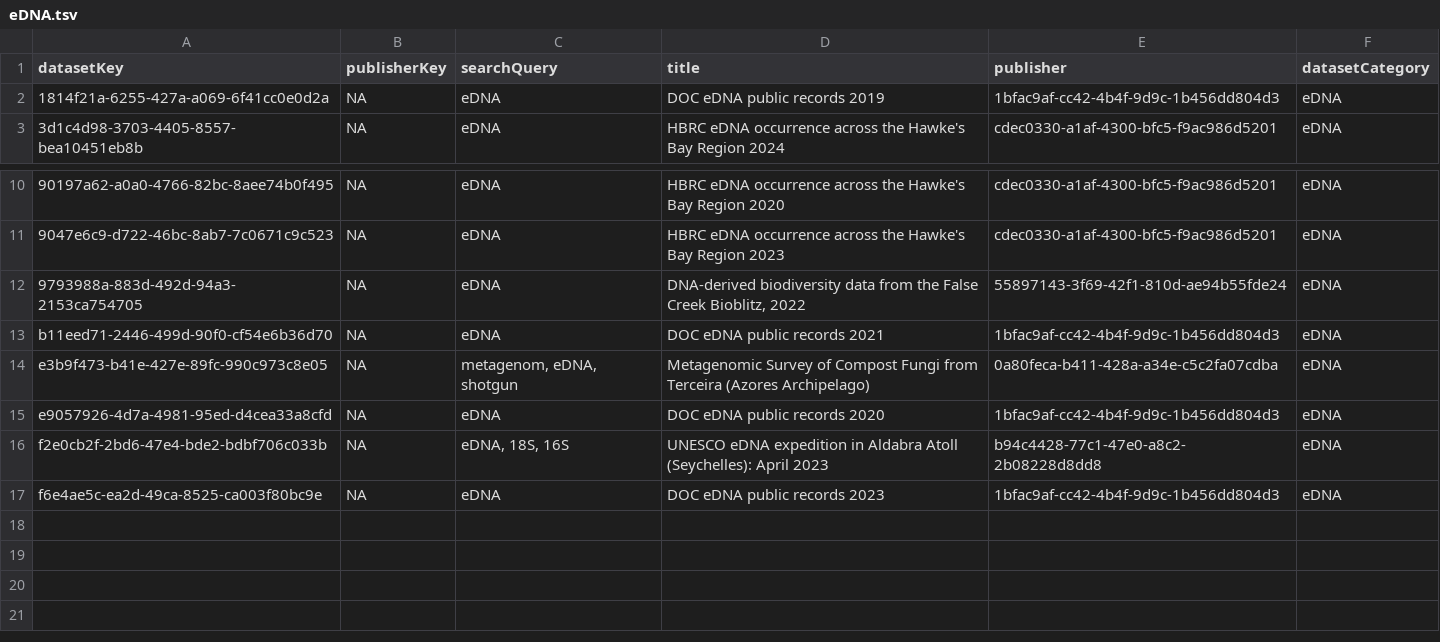
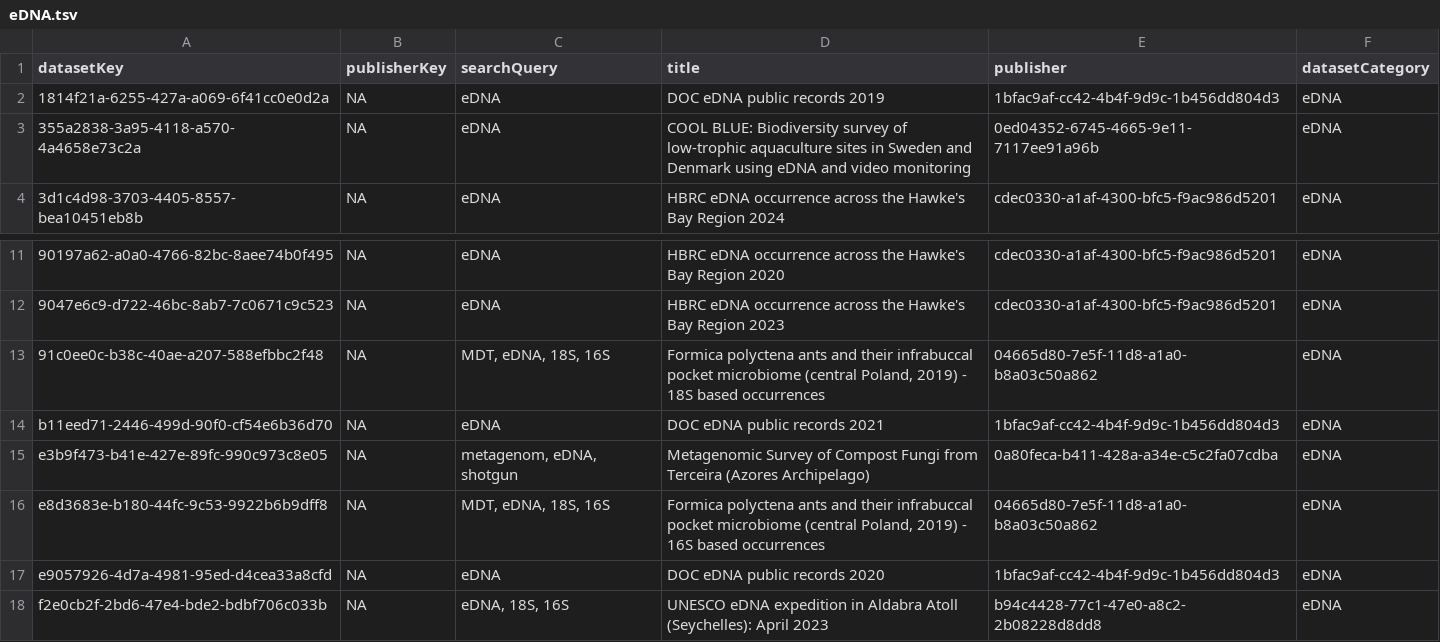
Before and after one commit to gbif/dataset-category-management, a TSV file: candidate-tsv/eDNA.tsv, drawn as a sheet; only a part is shown, gaps mark what is left out; the shorter side is filled out with more unchanged rows.

```diff
--- a/candidate-tsv/eDNA.tsv
+++ b/candidate-tsv/eDNA.tsv
@@ -2,2 +2,3 @@ datasetKey	publisherKey	searchQuery	title	publisher	datasetCategory
 1814f21a-6255-427a-a069-6f41cc0e0d2a	NA	eDNA	DOC eDNA public records 2019	1bfac9af-cc42-4b4f-9d9c-1b456dd804d3	eDNA
+355a2838-3a95-4118-a570-4a4658e73c2a	NA	eDNA	COOL BLUE: Biodiversity survey of low-trophic aquaculture sites in Sweden and Denmark using eDNA and video monitoring	0ed04352-6745-4665-9e11-7117ee91a96b	eDNA
 3d1c4d98-3703-4405-8557-bea10451eb8b	NA	eDNA	HBRC eDNA occurrence across the Hawke's Bay Region 2024	cdec0330-a1af-4300-bfc5-f9ac986d5201	eDNA
@@ -11,5 +12,6 @@ datasetKey	publisherKey	searchQuery	title	publisher	datasetCategory
 9047e6c9-d722-46bc-8ab7-7c0671c9c523	NA	eDNA	HBRC eDNA occurrence across the Hawke's Bay Region 2023	cdec0330-a1af-4300-bfc5-f9ac986d5201	eDNA
-9793988a-883d-492d-94a3-2153ca754705	NA	eDNA	DNA-derived biodiversity data from the False Creek Bioblitz, 2022	55897143-3f69-42f1-810d-ae94b55fde24	eDNA
+91c0ee0c-b38c-40ae-a207-588efbbc2f48	NA	MDT, eDNA, 18S, 16S	Formica polyctena ants and their infrabuccal pocket microbiome (central Poland, 2019) - 18S based occurrences	04665d80-7e5f-11d8-a1a0-b8a03c50a862	eDNA
 b11eed71-2446-499d-90f0-cf54e6b36d70	NA	eDNA	DOC eDNA public records 2021	1bfac9af-cc42-4b4f-9d9c-1b456dd804d3	eDNA
 e3b9f473-b41e-427e-89fc-990c973c8e05	NA	metagenom, eDNA, shotgun	Metagenomic Survey of Compost Fungi from Terceira (Azores Archipelago)	0a80feca-b411-428a-a34e-c5c2fa07cdba	eDNA
+e8d3683e-b180-44fc-9c53-9922b6b9dff8	NA	MDT, eDNA, 18S, 16S	Formica polyctena ants and their infrabuccal pocket microbiome (central Poland, 2019) - 16S based occurrences	04665d80-7e5f-11d8-a1a0-b8a03c50a862	eDNA
 e9057926-4d7a-4981-95ed-d4cea33a8cfd	NA	eDNA	DOC eDNA public records 2020	1bfac9af-cc42-4b4f-9d9c-1b456dd804d3	eDNA
```
Also changed, not shown: candidate-tsv/CitizenScience.tsv, 3 other files.
